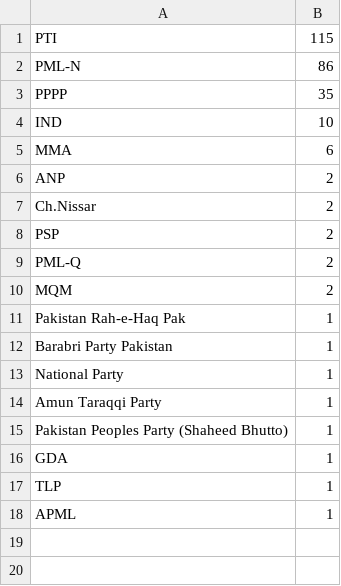
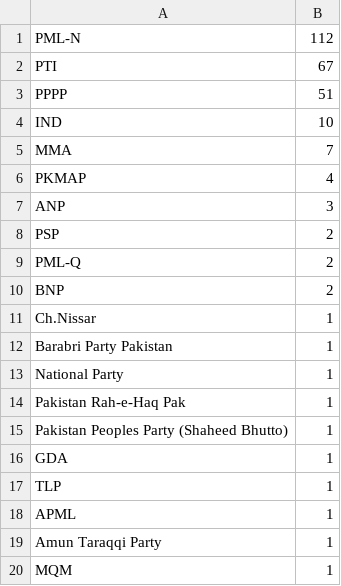
Before and after one commit to awaisrauf/GE2018, a CSV file: election_prediction/results/parties_result.csv, drawn as a sheet.

```diff
--- a/election_prediction/results/parties_result.csv
+++ b/election_prediction/results/parties_result.csv
@@ -1,15 +1,15 @@
-PTI,115
-PML-N,86
-PPPP,35
+PML-N,112
+PTI,67
+PPPP,51
 IND,10
-MMA,6
-ANP,2
-Ch.Nissar,2
+MMA,7
+PKMAP,4
+ANP,3
 PSP,2
 PML-Q,2
-MQM,2
-Pakistan Rah-e-Haq Pak,1
+BNP,2
+Ch.Nissar,1
 Barabri Party Pakistan,1
 National Party,1
-Amun Taraqqi Party,1
+Pakistan Rah-e-Haq Pak,1
 Pakistan Peoples Party (Shaheed Bhutto),1
@@ -18 +18,3 @@ TLP,1
 APML,1
+Amun Taraqqi Party,1
+MQM,1
```
Also changed, not shown: election_prediction/results/result_party.csv, 2 other files.
